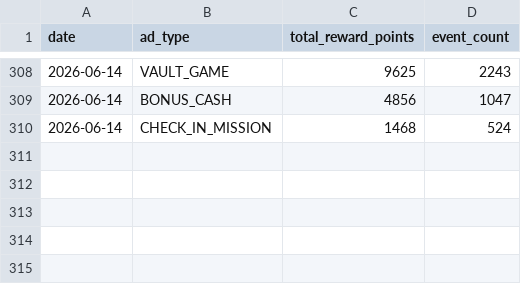
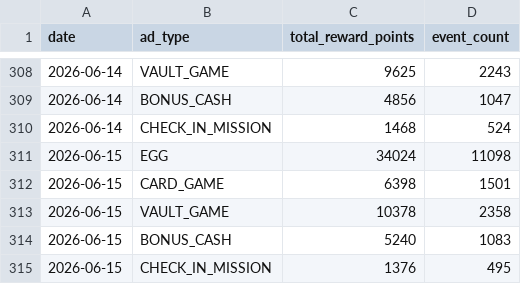
Before and after one commit to dongwonlee222/golden-goose-report, a CSV file: datasets/reward_cost_public.csv, drawn as a sheet; only a part is shown, gaps mark what is left out.

Commit message:
Refresh dashboard data for 2026-06-15

```diff
--- a/datasets/reward_cost_public.csv
+++ b/datasets/reward_cost_public.csv
@@ -310 +310,6 @@ date,ad_type,total_reward_points,event_count
 2026-06-14,CHECK_IN_MISSION,1468,524
+2026-06-15,EGG,34024,11098
+2026-06-15,CARD_GAME,6398,1501
+2026-06-15,VAULT_GAME,10378,2358
+2026-06-15,BONUS_CASH,5240,1083
+2026-06-15,CHECK_IN_MISSION,1376,495
```
Also changed, not shown: datasets/golden_goose_daily_public.csv, 2 other files.
